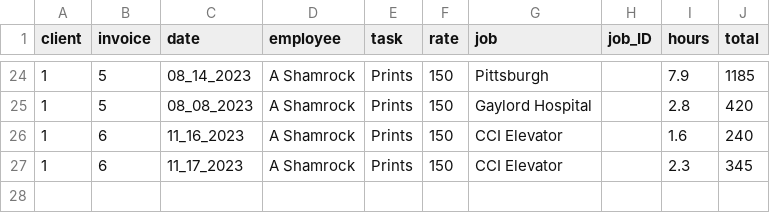
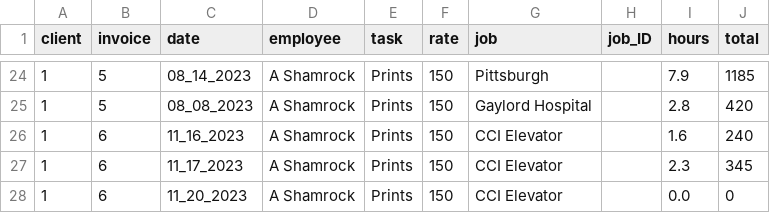
Before and after one commit to ashamrock/TestTable, a CSV file: db.csv, drawn as a sheet; only a part is shown, gaps mark what is left out.

Commit message:
Adding Job list

```diff
--- a/db.csv
+++ b/db.csv
@@ -27 +27,2 @@ client,invoice,date,employee,task,rate,job,job_ID,hours,total
 1,6,11_17_2023,A Shamrock,Prints,150,CCI Elevator,,2.3,345
+1,6,11_20_2023,A Shamrock,Prints,150,CCI Elevator,,0.0,0
```
